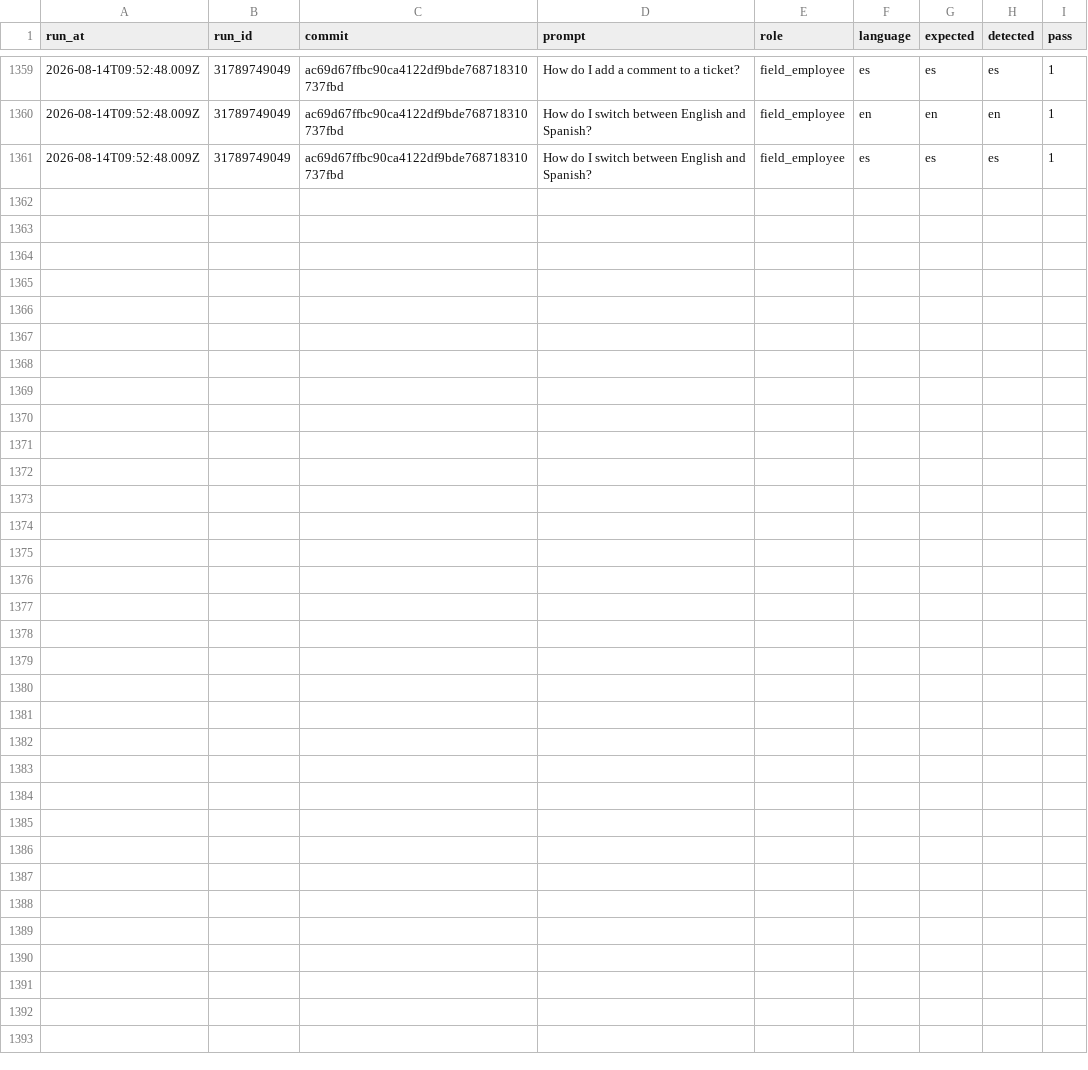
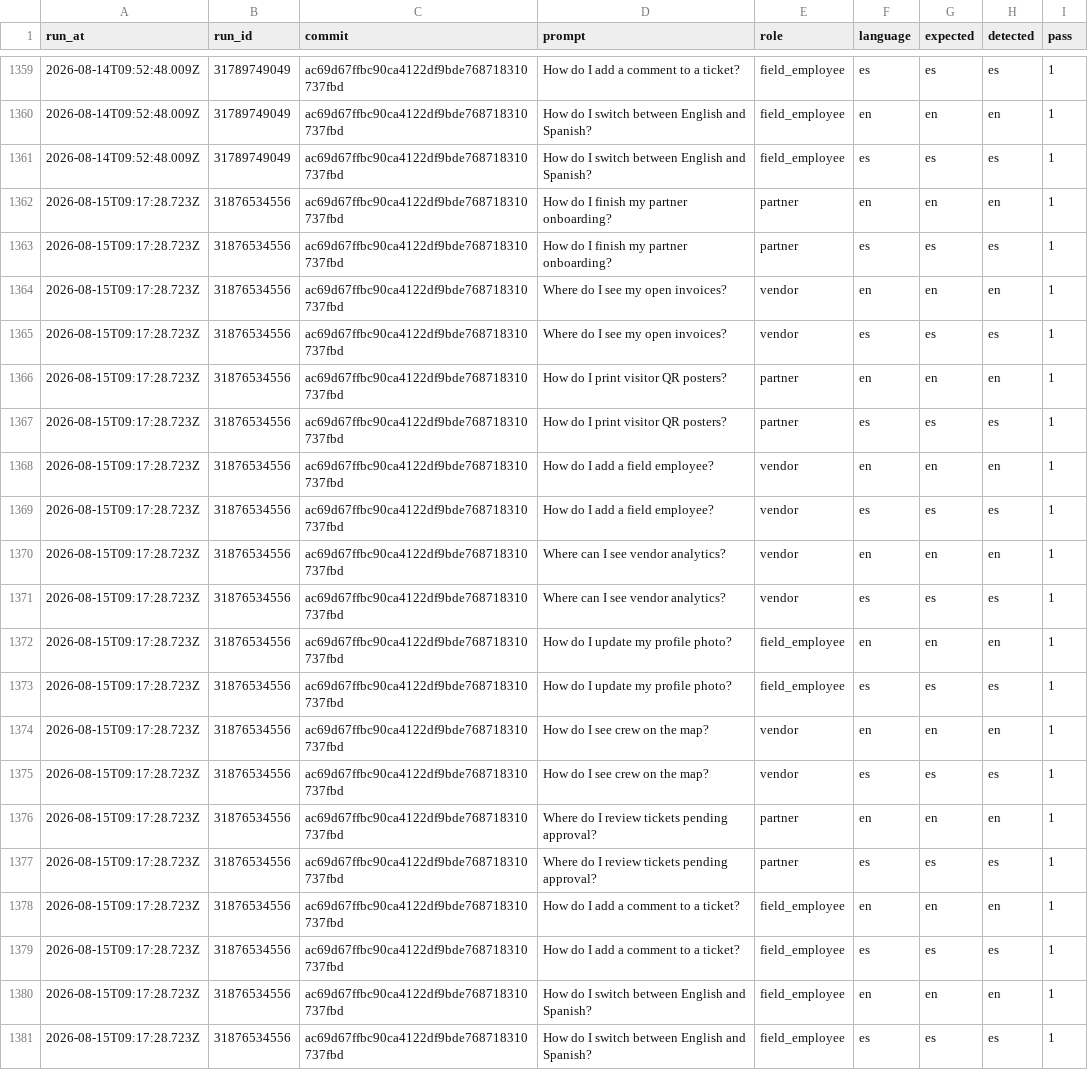
Before and after one commit to jelerick2/VNDRLY.ai, a CSV file: data/assistant-language-eval/history.csv, drawn as a sheet; only a part is shown, gaps mark what is left out; the diff names each change by its address in the sheet, - before the commit and + after, or states it on an @@ line.

```diff
--- a/data/assistant-language-eval/history.csv
+++ b/data/assistant-language-eval/history.csv
+row 1362: 2026-08-15T09:17:28.723Z | 31876534556 | ac69d67ffbc90ca4122df9bde768718310737fbd | How do I finish my partner onboarding? | partner | en | en | en | 1
+row 1363: 2026-08-15T09:17:28.723Z | 31876534556 | ac69d67ffbc90ca4122df9bde768718310737fbd | How do I finish my partner onboarding? | partner | es | es | es | 1
+row 1364: 2026-08-15T09:17:28.723Z | 31876534556 | ac69d67ffbc90ca4122df9bde768718310737fbd | Where do I see my open invoices? | vendor | en | en | en | 1
+row 1365: 2026-08-15T09:17:28.723Z | 31876534556 | ac69d67ffbc90ca4122df9bde768718310737fbd | Where do I see my open invoices? | vendor | es | es | es | 1
+row 1366: 2026-08-15T09:17:28.723Z | 31876534556 | ac69d67ffbc90ca4122df9bde768718310737fbd | How do I print visitor QR posters? | partner | en | en | en | 1
+row 1367: 2026-08-15T09:17:28.723Z | 31876534556 | ac69d67ffbc90ca4122df9bde768718310737fbd | How do I print visitor QR posters? | partner | es | es | es | 1
+row 1368: 2026-08-15T09:17:28.723Z | 31876534556 | ac69d67ffbc90ca4122df9bde768718310737fbd | How do I add a field employee? | vendor | en | en | en | 1
+row 1369: 2026-08-15T09:17:28.723Z | 31876534556 | ac69d67ffbc90ca4122df9bde768718310737fbd | How do I add a field employee? | vendor | es | es | es | 1
+row 1370: 2026-08-15T09:17:28.723Z | 31876534556 | ac69d67ffbc90ca4122df9bde768718310737fbd | Where can I see vendor analytics? | vendor | en | en | en | 1
+row 1371: 2026-08-15T09:17:28.723Z | 31876534556 | ac69d67ffbc90ca4122df9bde768718310737fbd | Where can I see vendor analytics? | vendor | es | es | es | 1
+row 1372: 2026-08-15T09:17:28.723Z | 31876534556 | ac69d67ffbc90ca4122df9bde768718310737fbd | How do I update my profile photo? | field_employee | en | en | en | 1
+row 1373: 2026-08-15T09:17:28.723Z | 31876534556 | ac69d67ffbc90ca4122df9bde768718310737fbd | How do I update my profile photo? | field_employee | es | es | es | 1
+row 1374: 2026-08-15T09:17:28.723Z | 31876534556 | ac69d67ffbc90ca4122df9bde768718310737fbd | How do I see crew on the map? | vendor | en | en | en | 1
+row 1375: 2026-08-15T09:17:28.723Z | 31876534556 | ac69d67ffbc90ca4122df9bde768718310737fbd | How do I see crew on the map? | vendor | es | es | es | 1
+row 1376: 2026-08-15T09:17:28.723Z | 31876534556 | ac69d67ffbc90ca4122df9bde768718310737fbd | Where do I review tickets pending approval? | partner | en | en | en | 1
+row 1377: 2026-08-15T09:17:28.723Z | 31876534556 | ac69d67ffbc90ca4122df9bde768718310737fbd | Where do I review tickets pending approval? | partner | es | es | es | 1
+row 1378: 2026-08-15T09:17:28.723Z | 31876534556 | ac69d67ffbc90ca4122df9bde768718310737fbd | How do I add a comment to a ticket? | field_employee | en | en | en | 1
+row 1379: 2026-08-15T09:17:28.723Z | 31876534556 | ac69d67ffbc90ca4122df9bde768718310737fbd | How do I add a comment to a ticket? | field_employee | es | es | es | 1
+row 1380: 2026-08-15T09:17:28.723Z | 31876534556 | ac69d67ffbc90ca4122df9bde768718310737fbd | How do I switch between English and Spanish? | field_employee | en | en | en | 1
+row 1381: 2026-08-15T09:17:28.723Z | 31876534556 | ac69d67ffbc90ca4122df9bde768718310737fbd | How do I switch between English and Spanish? | field_employee | es | es | es | 1
```
Also changed, not shown: 1 other file.
